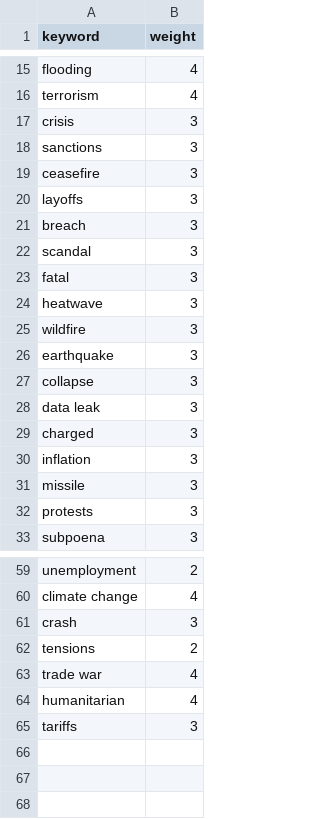
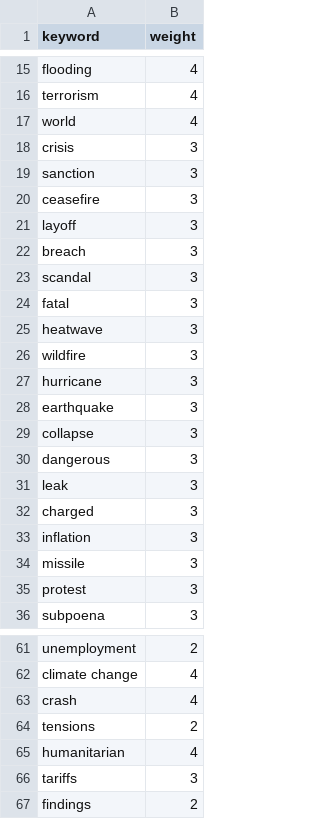
Before and after one commit to brayvid/newsbot, a CSV file: keywords.csv, drawn as a sheet; only a part is shown, gaps mark what is left out; the diff covers the shown part only.

```diff
--- a/keywords.csv
+++ b/keywords.csv
@@ -16,6 +16,7 @@ flooding,4
 terrorism,4
+world,4
 crisis,3
-sanctions,3
+sanction,3
 ceasefire,3
-layoffs,3
+layoff,3
 breach,3
@@ -25,5 +26,7 @@ heatwave,3
 wildfire,3
+hurricane,3
 earthquake,3
 collapse,3
-data leak,3
+dangerous,3
+leak,3
 charged,3
@@ -31,3 +34,3 @@ inflation,3
 missile,3
-protests,3
+protest,3
 subpoena,3
@@ -60,6 +62,6 @@ unemployment,2
 climate change,4
-crash,3
+crash,4
 tensions,2
-trade war,4
 humanitarian,4
 tariffs,3
+findings,2
```
Also changed, not shown: 1 removed row and 3 edited cells elsewhere in this file, topics.csv, 1 other file.
